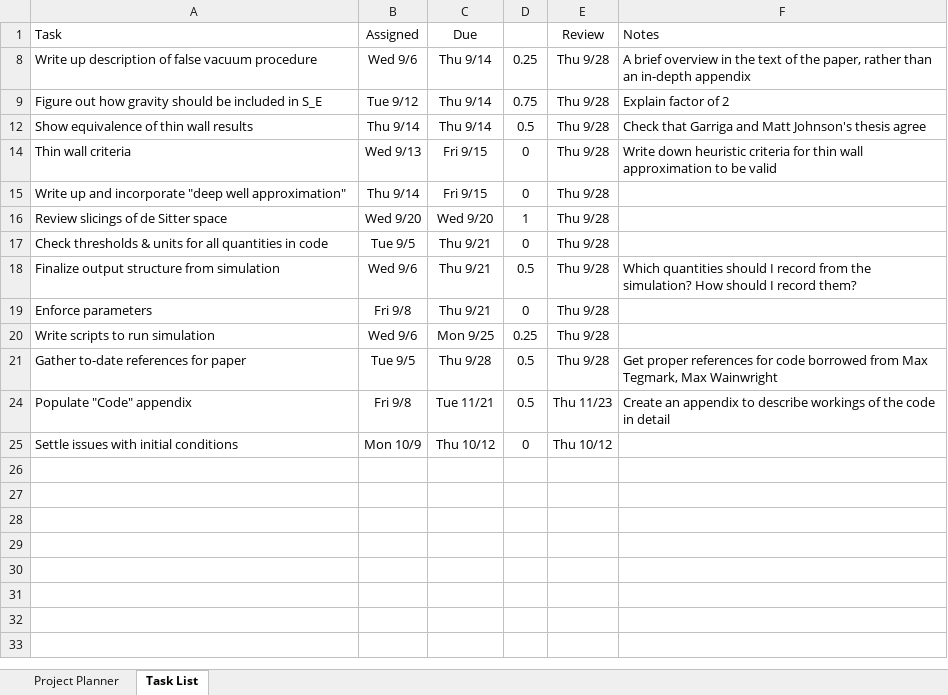
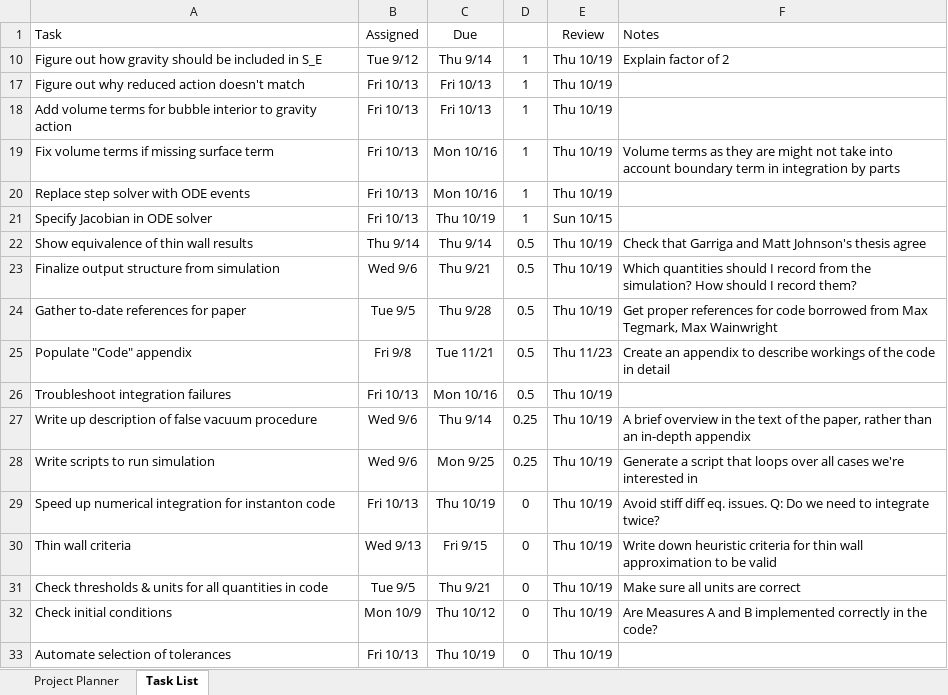
Before and after one commit to rossngreenwood/eternal_inflation, an Excel workbook: ProjectPlanner.xlsx, sheet Task List, drawn as a sheet; values as stored, in another font and other column widths than the file's, no borders; conditional formats and table styles not drawn; removed rows and columns are numbered as before the commit, all else as after; the diff names each change by its address in the sheet, - before the commit and + after, or states it on an @@ line.

Commit message:
Fixed ODE solver with Jacobian and events

```diff
--- a/ProjectPlanner.xlsx (sheet Task List)
+++ b/ProjectPlanner.xlsx (sheet Task List)
-row 8: Write up description of false vacuum procedure | Wed 9/6 | Thu 9/14 | 0.25 | Thu 9/28 | A brief overview in the text of the paper, rather than an in-depth appendix
-D10: 0.75
+D10: 1
-E10 (Review): Thu 9/28
+E10 (Review): Thu 10/19
+row 17: Figure out why reduced action doesn't match | Fri 10/13 | Fri 10/13 | 1 | Thu 10/19
+row 18: Add volume terms for bubble interior to gravity action | Fri 10/13 | Fri 10/13 | 1 | Thu 10/19
+row 19: Fix volume terms if missing surface term | Fri 10/13 | Mon 10/16 | 1 | Thu 10/19 | Volume terms as they are might not take into account boundary term in integration by parts
+row 20: Replace step solver with ODE events | Fri 10/13 | Mon 10/16 | 1 | Thu 10/19
+row 21: Specify Jacobian in ODE solver | Fri 10/13 | Thu 10/19 | 1 | Sun 10/15
-E22 (Review): Thu 9/28
+E22 (Review): Thu 10/19
-row 14: Thin wall criteria | Wed 9/13 | Fri 9/15 | 0 | Thu 9/28 | Write down heuristic criteria for thin wall approximation to be valid
-row 15: Write up and incorporate "deep well approximation" | Thu 9/14 | Fri 9/15 | 0 | Thu 9/28
@@ row 16 hidden: Review slicings of de Sitter space | Wed 9/20 | Wed 9/20 | 1 | Thu 9/28 @@
-row 17: Check thresholds & units for all quantities in code | Tue 9/5 | Thu 9/21 | 0 | Thu 9/28
-E23 (Review): Thu 9/28
+E23 (Review): Thu 10/19
-row 19: Enforce parameters | Fri 9/8 | Thu 9/21 | 0 | Thu 9/28
-row 20: Write scripts to run simulation | Wed 9/6 | Mon 9/25 | 0.25 | Thu 9/28
-E24 (Review): Thu 9/28
+E24 (Review): Thu 10/19
+row 26: Troubleshoot integration failures | Fri 10/13 | Mon 10/16 | 0.5 | Thu 10/19
+row 27: Write up description of false vacuum procedure | Wed 9/6 | Thu 9/14 | 0.25 | Thu 10/19 | A brief overview in the text of the paper, rather than an in-depth appendix
+row 28: Write scripts to run simulation | Wed 9/6 | Mon 9/25 | 0.25 | Thu 10/19 | Generate a script that loops over all cases we're interested in
+row 29: Speed up numerical integration for instanton code | Fri 10/13 | Thu 10/19 | 0 | Thu 10/19 | Avoid stiff diff eq. issues. Q: Do we need to integrate twice?
+row 30: Thin wall criteria | Wed 9/13 | Fri 9/15 | 0 | Thu 10/19 | Write down heuristic criteria for thin wall approximation to be valid
+row 31: Check thresholds & units for all quantities in code | Tue 9/5 | Thu 9/21 | 0 | Thu 10/19 | Make sure all units are correct
-A32 (Task): Settle issues with initial conditions
+A32 (Task): Check initial conditions
-E32 (Review): Thu 10/12
+E32 (Review): Thu 10/19
-F32 (Notes): (empty)
+F32 (Notes): Are Measures A and B implemented correctly in the code?
+row 33: Automate selection of tolerances | Fri 10/13 | Thu 10/19 | 0 | Thu 10/19
```
Also changed, not shown: hidden cells, 3 other files.
